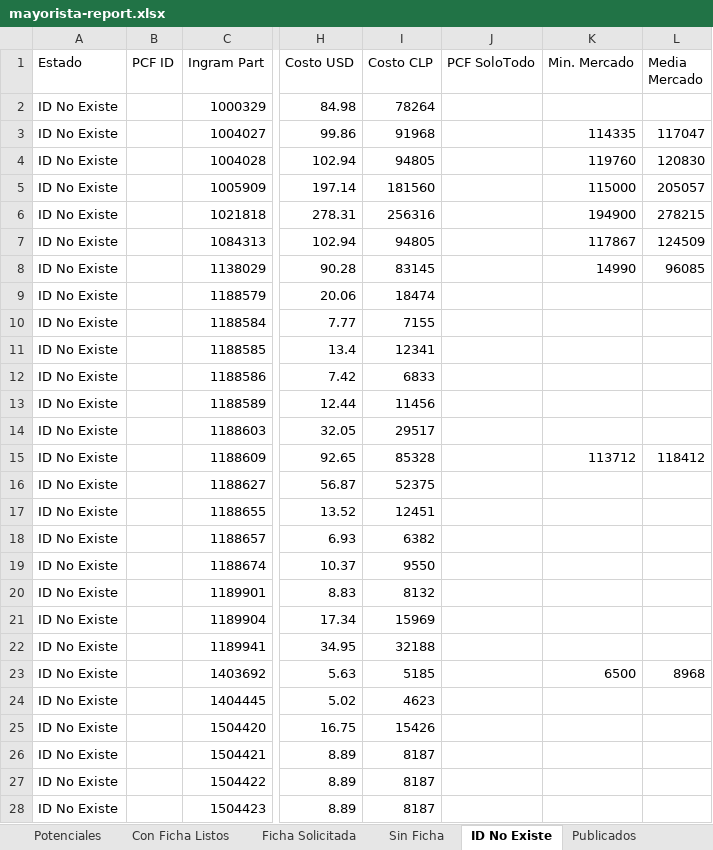
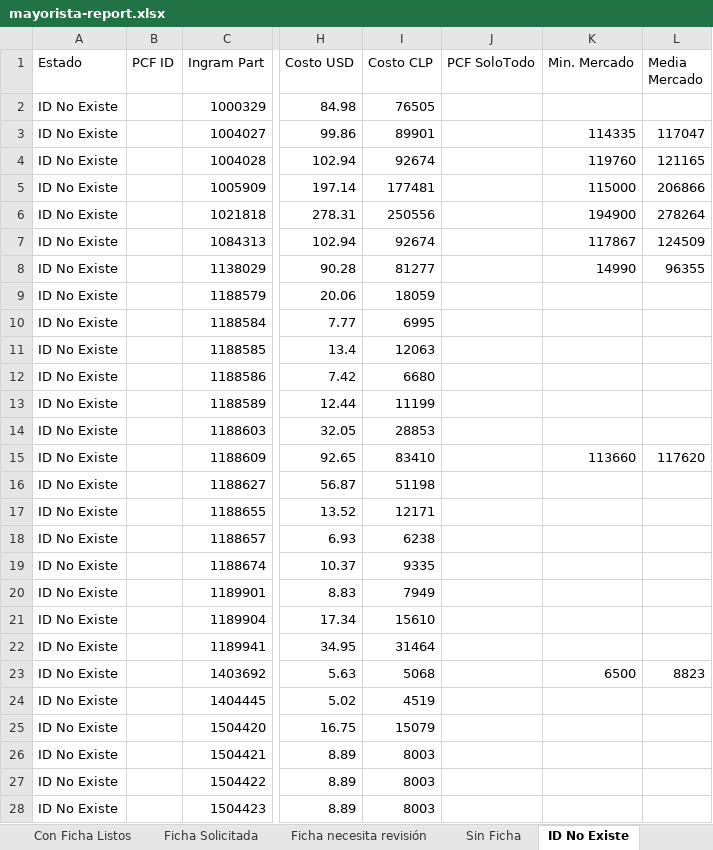
Before and after one commit to aincatoni/pcfactory-monitor-mayoristas, an Excel workbook: mayorista-report.xlsx, sheet ID No Existe, drawn as a sheet; only a part is shown, gaps mark what is left out; values as stored, in another font and other column widths than the file's, no borders; the diff covers the shown part only; the diff names each change by its address in the sheet, - before the commit and + after, or states it on an @@ line.

```diff
--- a/mayorista-report.xlsx (sheet ID No Existe)
+++ b/mayorista-report.xlsx (sheet ID No Existe)
+sheet tab: Ficha necesita revisión
-I2 (Costo CLP): 78264
+I2 (Costo CLP): 76505
-I3 (Costo CLP): 91968
+I3 (Costo CLP): 89901
-I4 (Costo CLP): 94805
+I4 (Costo CLP): 92674
-L4 (Media Mercado): 120830
+L4 (Media Mercado): 121165
-I5 (Costo CLP): 181560
+I5 (Costo CLP): 177481
-L5 (Media Mercado): 205057
+L5 (Media Mercado): 206866
-I6 (Costo CLP): 256316
+I6 (Costo CLP): 250556
-L6 (Media Mercado): 278215
+L6 (Media Mercado): 278264
-I7 (Costo CLP): 94805
+I7 (Costo CLP): 92674
-I8 (Costo CLP): 83145
+I8 (Costo CLP): 81277
-L8 (Media Mercado): 96085
+L8 (Media Mercado): 96355
-I9 (Costo CLP): 18474
+I9 (Costo CLP): 18059
-I10 (Costo CLP): 7155
+I10 (Costo CLP): 6995
-I11 (Costo CLP): 12341
+I11 (Costo CLP): 12063
-I12 (Costo CLP): 6833
+I12 (Costo CLP): 6680
-I13 (Costo CLP): 11456
+I13 (Costo CLP): 11199
-I14 (Costo CLP): 29517
+I14 (Costo CLP): 28853
-I15 (Costo CLP): 85328
+I15 (Costo CLP): 83410
-K15 (Min. Mercado): 113712
+K15 (Min. Mercado): 113660
-L15 (Media Mercado): 118412
+L15 (Media Mercado): 117620
-I16 (Costo CLP): 52375
+I16 (Costo CLP): 51198
-I17 (Costo CLP): 12451
+I17 (Costo CLP): 12171
-I18 (Costo CLP): 6382
+I18 (Costo CLP): 6238
-I19 (Costo CLP): 9550
+I19 (Costo CLP): 9335
-I20 (Costo CLP): 8132
+I20 (Costo CLP): 7949
-I21 (Costo CLP): 15969
+I21 (Costo CLP): 15610
-I22 (Costo CLP): 32188
+I22 (Costo CLP): 31464
-I23 (Costo CLP): 5185
+I23 (Costo CLP): 5068
-L23 (Media Mercado): 8968
+L23 (Media Mercado): 8823
-I24 (Costo CLP): 4623
+I24 (Costo CLP): 4519
-I25 (Costo CLP): 15426
+I25 (Costo CLP): 15079
-I26:I28 (Costo CLP): 8187
+I26:I28 (Costo CLP): 8003
```
Also changed, not shown: 1299 edited cells elsewhere in this sheet, sheet Potenciales, sheet Publicados, sheet Con Ficha Listos, sheet Ficha Solicitada, sheet Sin Ficha, 2 other files.
